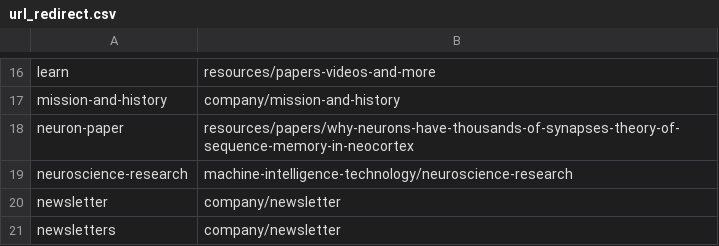
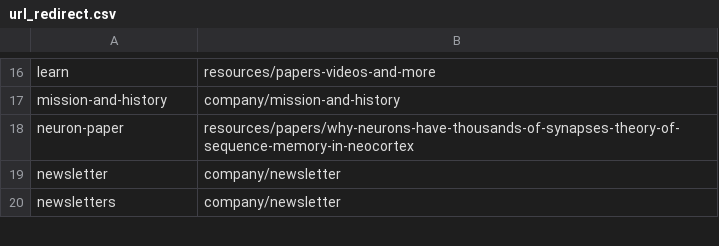
Before and after one commit to rhyolight/numenta-web, a CSV file: ci/numenta.com/url_redirect.csv, drawn as a sheet; only a part is shown, gaps mark what is left out; the diff names each change by its address in the sheet, - before the commit and + after, or states it on an @@ line.

Commit message:
update redirect

```diff
--- a/ci/numenta.com/url_redirect.csv
+++ b/ci/numenta.com/url_redirect.csv
-row 19: neuroscience-research | machine-intelligence-technology/neuroscience-research
```
